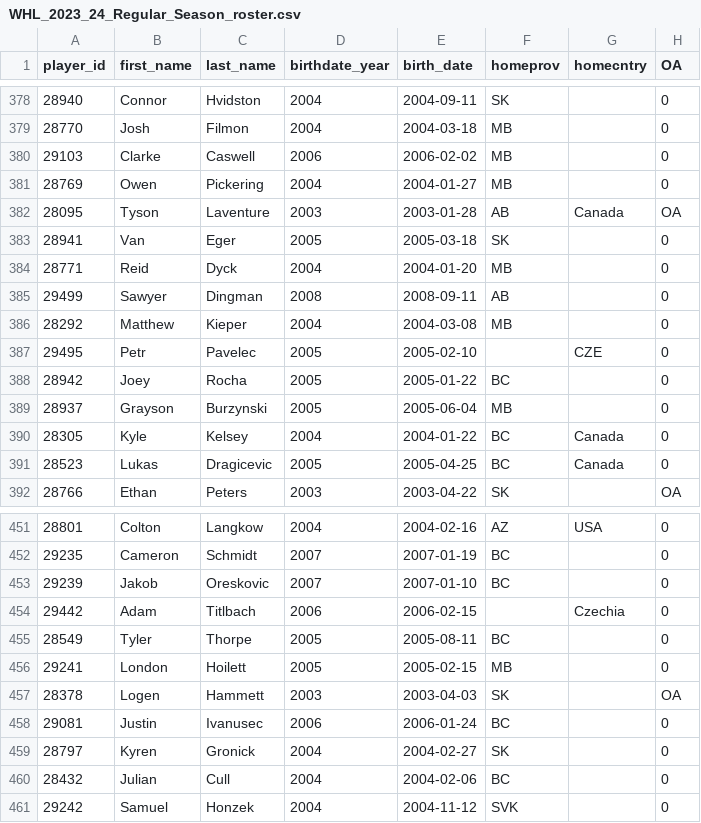
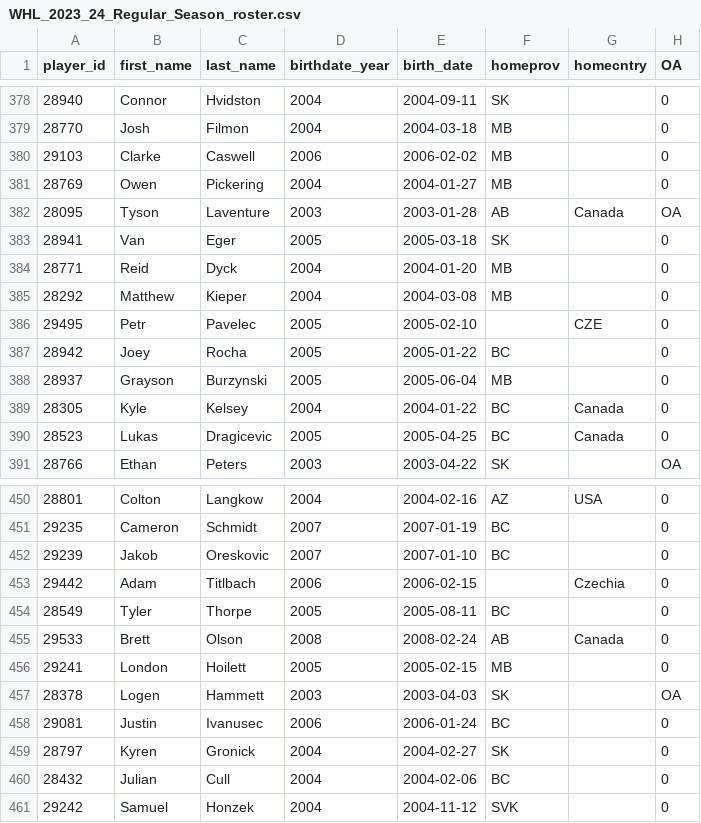
Before and after one commit to lennonay/Prospect_scraper, a CSV file: data/roster/WHL_2023_24_Regular_Season_roster.csv, drawn as a sheet; only a part is shown, gaps mark what is left out; removed rows and columns are numbered as before the commit, all else as after; the diff names each change by its address in the sheet, - before the commit and + after, or states it on an @@ line.

```diff
--- a/data/roster/WHL_2023_24_Regular_Season_roster.csv
+++ b/data/roster/WHL_2023_24_Regular_Season_roster.csv
-row 385: 29499 | Sawyer | Dingman | 2008 | 2008-09-11 | AB |  | 0
+row 455: 29533 | Brett | Olson | 2008 | 2008-02-24 | AB | Canada | 0
```
Also changed, not shown: 2 other files.
